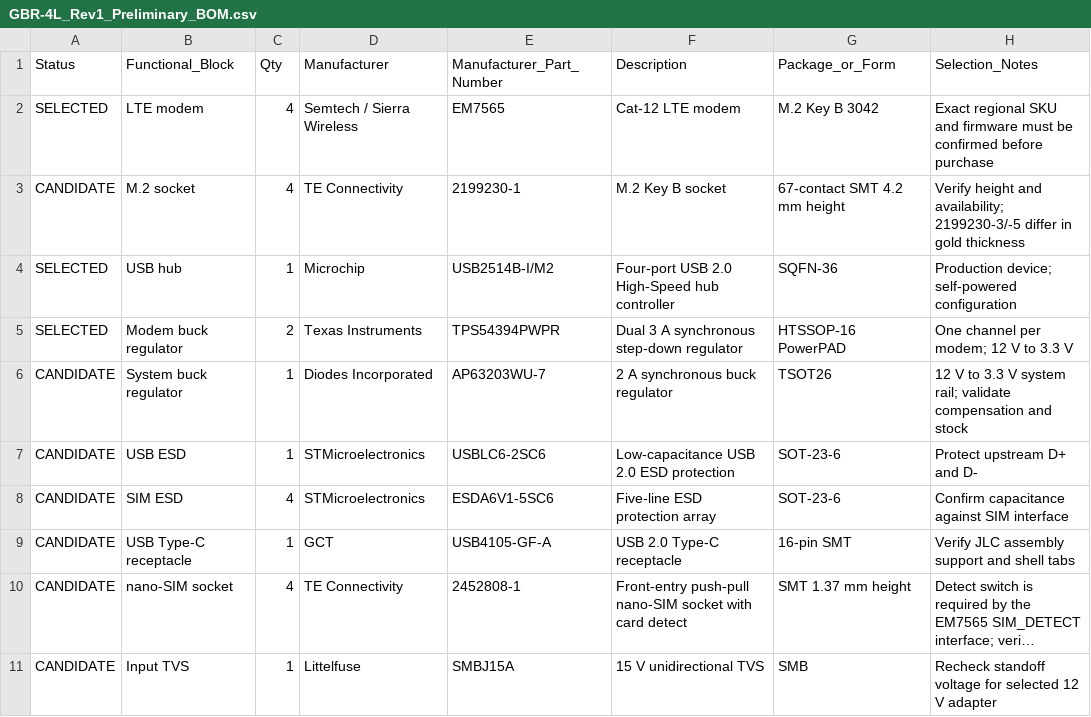
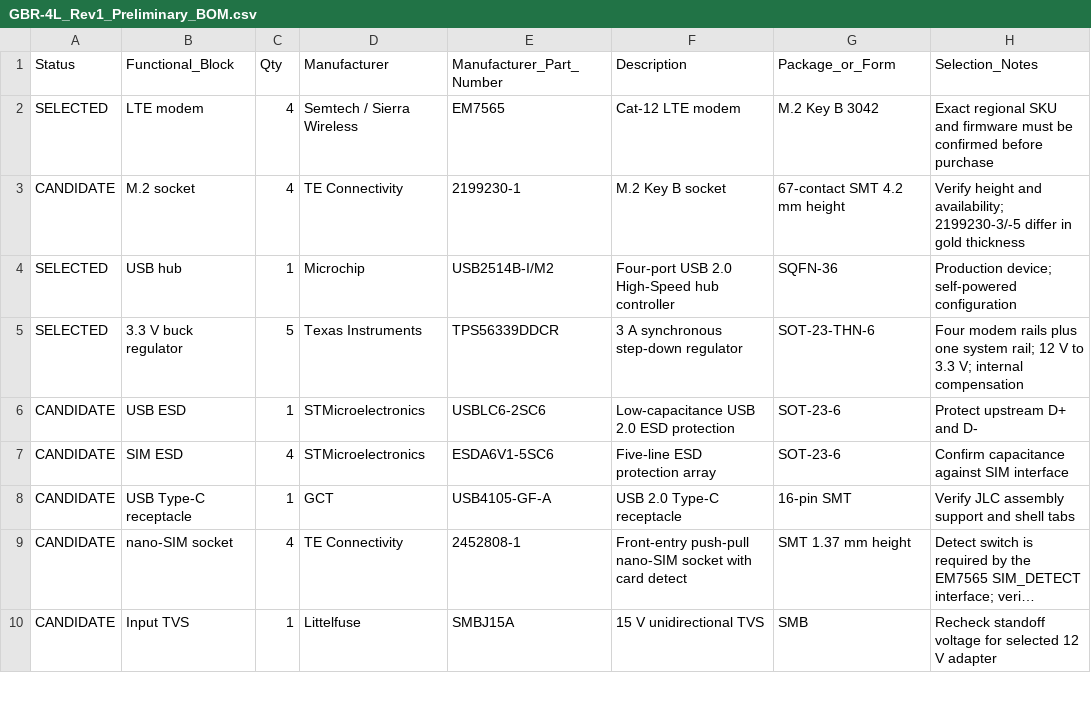
Before and after one commit to garage99/GBR-4L, a CSV file: Hardware/BOM/GBR-4L_Rev1_Preliminary_BOM.csv, drawn as a sheet; only a part is shown; long unchanged cells end in …; removed rows and columns are numbered as before the commit, all else as after; the diff names each change by its address in the sheet, - before the commit and + after, or states it on an @@ line.

Commit message:
Add protected input and five 3.3 V rails

```diff
--- a/Hardware/BOM/GBR-4L_Rev1_Preliminary_BOM.csv
+++ b/Hardware/BOM/GBR-4L_Rev1_Preliminary_BOM.csv
-row 5: SELECTED | Modem buck regulator | 2 | Texas Instruments | TPS54394PWPR | Dual 3 A synchronous step-down regulator | HTSSOP-16 PowerPAD | One channel per modem; 12 V to 3.3 V
-row 6: CANDIDATE | System buck regulator | 1 | Diodes Incorporated | AP63203WU-7 | 2 A synchronous buck regulator | TSOT26 | 12 V to 3.3 V system rail; validate compensation and stock
+row 5: SELECTED | 3.3 V buck regulator | 5 | Texas Instruments | TPS56339DDCR | 3 A synchronous step-down regulator | SOT-23-THN-6 | Four modem rails plus one system rail; 12 V to 3.3 V; internal compensation
```
Also changed, not shown: 7 other files.
